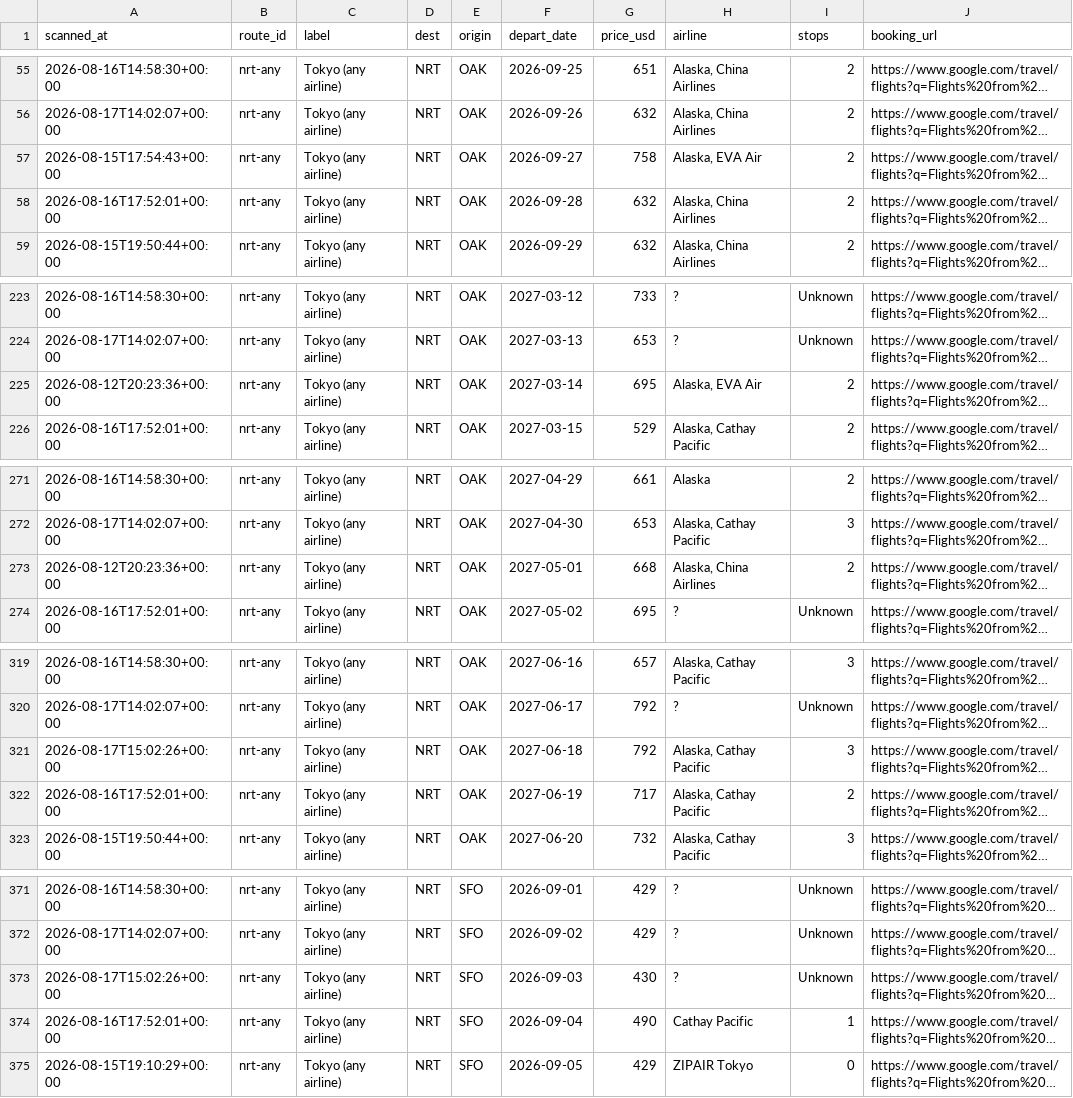
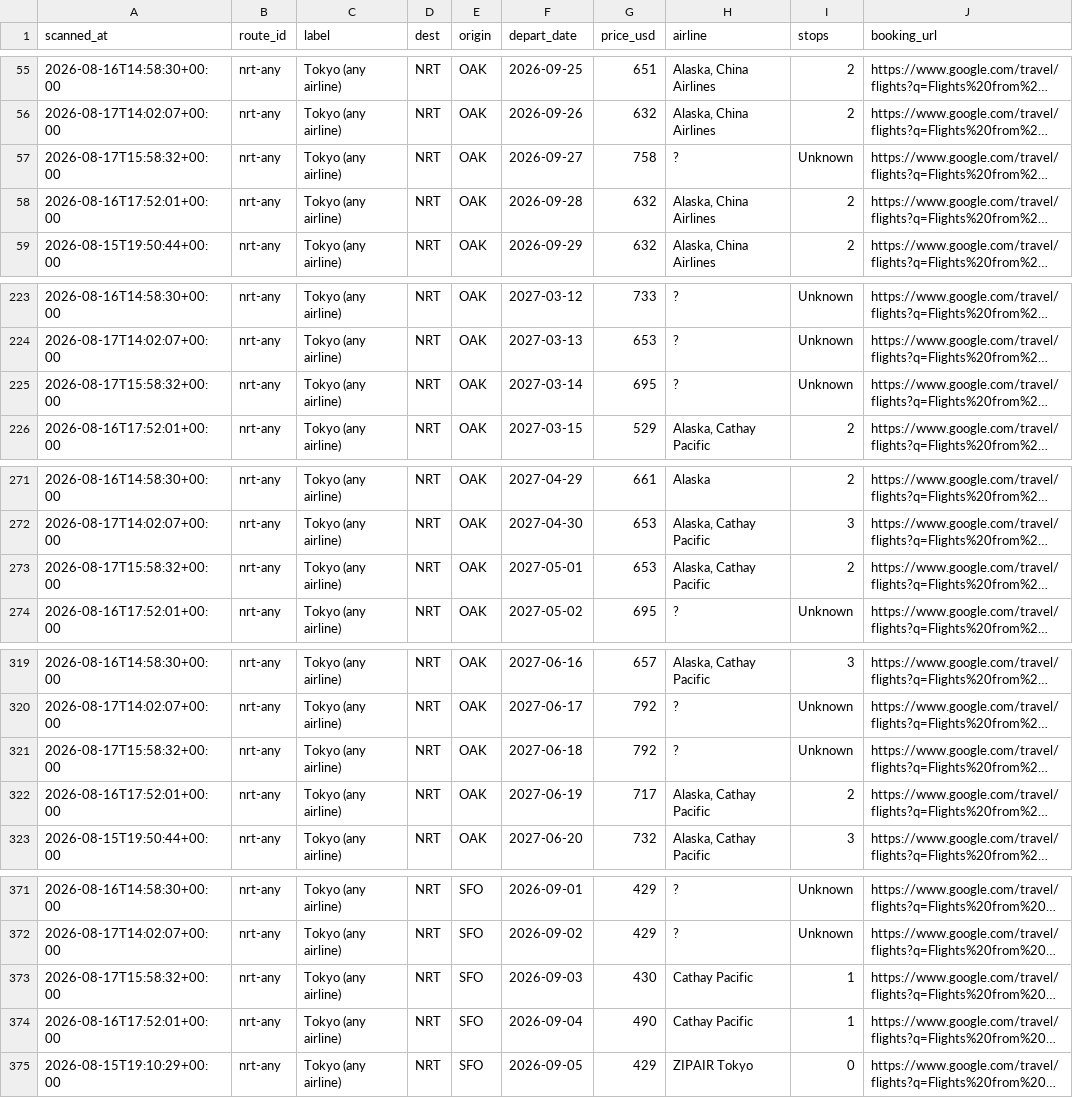
Before and after one commit to vanqd3216-dev/fare-tracker, a CSV file: calendar_latest.csv, drawn as a sheet; only a part is shown, gaps mark what is left out; long unchanged cells end in …; the diff covers the shown part only; the diff names each change by its address in the sheet, - before the commit and + after, or states it on an @@ line.

```diff
--- a/calendar_latest.csv
+++ b/calendar_latest.csv
-A57 (scanned_at): 2026-08-15T17:54:43+00:00
+A57 (scanned_at): 2026-08-17T15:58:32+00:00
-H57 (airline): Alaska, EVA Air
+H57 (airline): ?
-I57 (stops): 2
+I57 (stops): Unknown
-A225 (scanned_at): 2026-08-12T20:23:36+00:00
+A225 (scanned_at): 2026-08-17T15:58:32+00:00
-H225 (airline): Alaska, EVA Air
+H225 (airline): ?
-I225 (stops): 2
+I225 (stops): Unknown
-A273 (scanned_at): 2026-08-12T20:23:36+00:00
+A273 (scanned_at): 2026-08-17T15:58:32+00:00
-G273 (price_usd): 668
+G273 (price_usd): 653
-H273 (airline): Alaska, China Airlines
+H273 (airline): Alaska, Cathay Pacific
-A321 (scanned_at): 2026-08-17T15:02:26+00:00
+A321 (scanned_at): 2026-08-17T15:58:32+00:00
-H321 (airline): Alaska, Cathay Pacific
+H321 (airline): ?
-I321 (stops): 3
+I321 (stops): Unknown
-A373 (scanned_at): 2026-08-17T15:02:26+00:00
+A373 (scanned_at): 2026-08-17T15:58:32+00:00
-H373 (airline): ?
+H373 (airline): Cathay Pacific
-I373 (stops): Unknown
+I373 (stops): 1
```
Also changed, not shown: 2 added rows and 163 edited cells elsewhere in this file.
